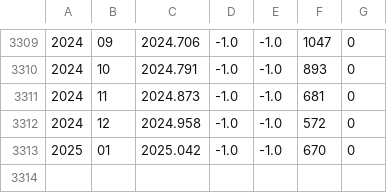
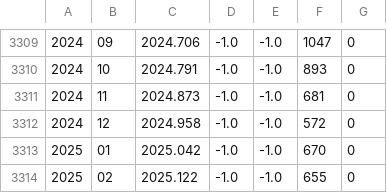
Before and after one commit to surtecha/Solar-Data-Analysis, a CSV file: SN_ms_tot_V2.0.csv, drawn as a sheet; only a part is shown, gaps mark what is left out.

Commit message:
Updated data

```diff
--- a/SN_ms_tot_V2.0.csv
+++ b/SN_ms_tot_V2.0.csv
@@ -3313 +3313,2 @@
 2025;01;2025.042;  -1.0; -1.0;  670;0
+2025;02;2025.122;  -1.0; -1.0;  655;0
```
Also changed, not shown: 8 other files.
